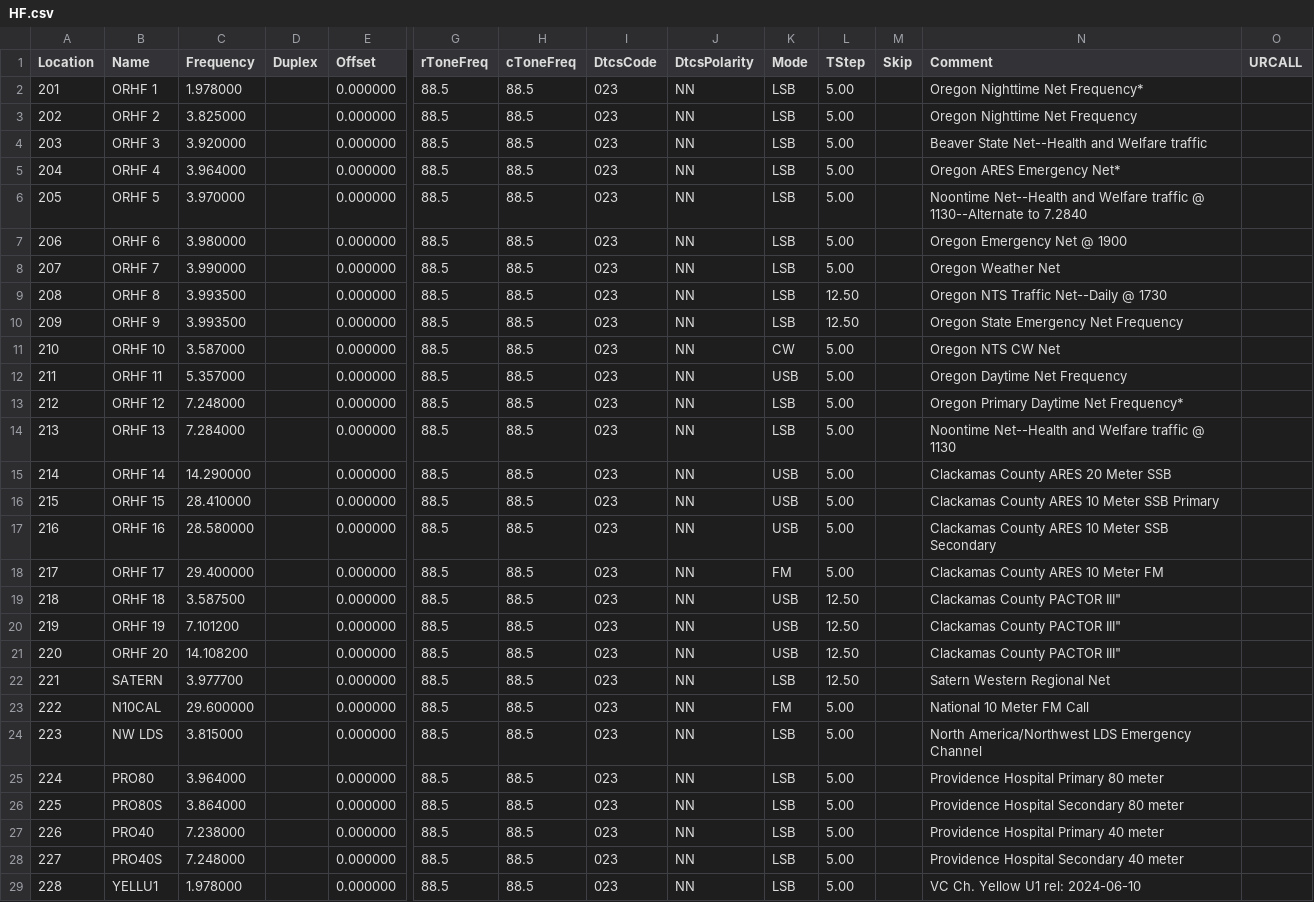
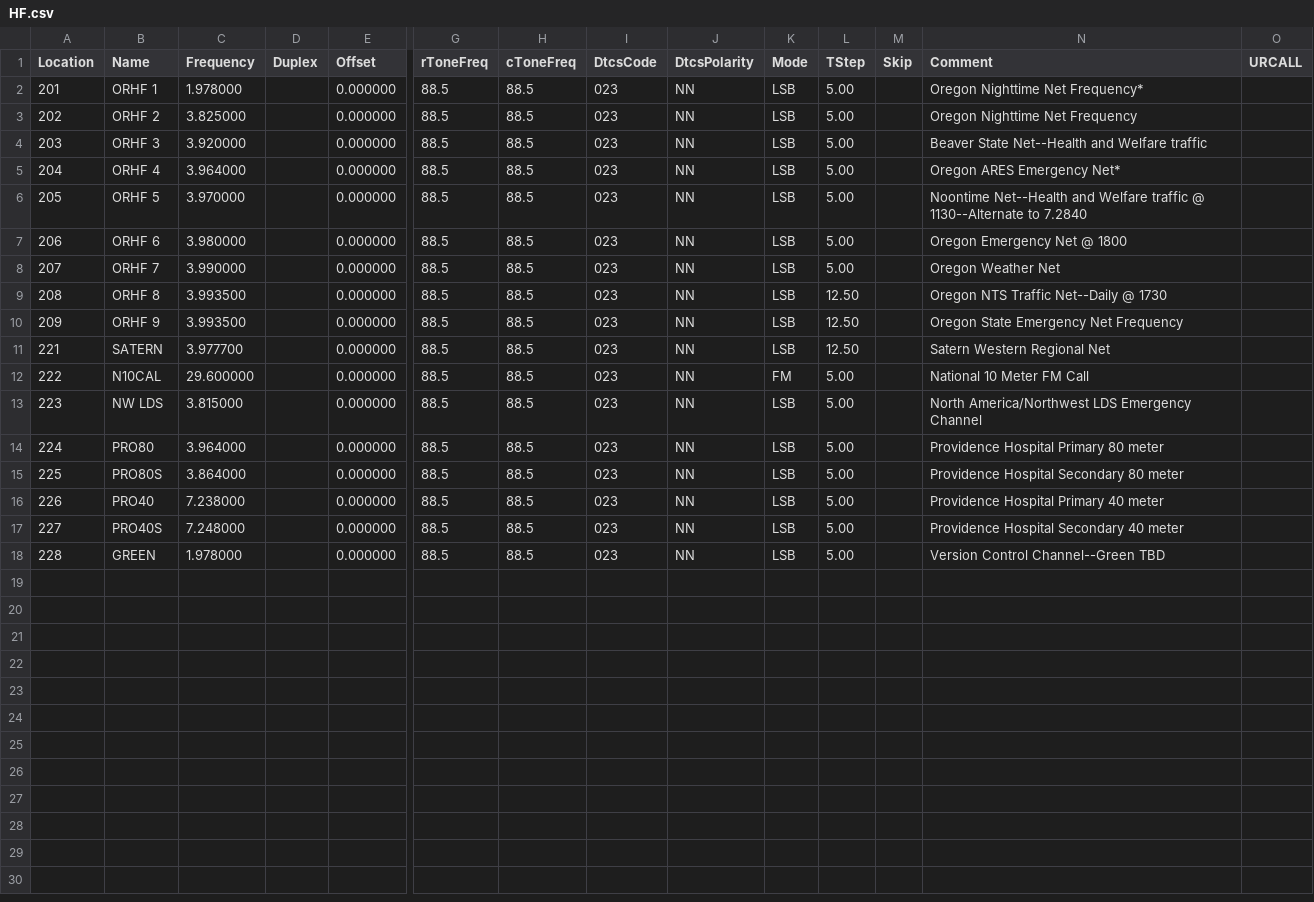
Before and after one commit to cares-github/frequency-plan, a CSV file: chirp_csv/HF.csv, drawn as a sheet; only a part is shown, gaps mark what is left out; removed rows and columns are numbered as before the commit, all else as after; rows hold the shown columns only; the diff names each change by its address in the sheet, - before the commit and + after, or states it on an @@ line.

Commit message:
updated CHIRP CSV files to GREEN

```diff
--- a/chirp_csv/HF.csv
+++ b/chirp_csv/HF.csv
-N7 (Comment): Oregon Emergency Net @ 1900
+N7 (Comment): Oregon Emergency Net @ 1800
-row 11: 210 | ORHF 10 | 3.587000 |  | 0.000000 | 88.5 | 88.5 | 023 | NN | CW | 5.00 |  | Oregon NTS CW Net
-row 12: 211 | ORHF 11 | 5.357000 |  | 0.000000 | 88.5 | 88.5 | 023 | NN | USB | 5.00 |  | Oregon Daytime Net Frequency
-row 13: 212 | ORHF 12 | 7.248000 |  | 0.000000 | 88.5 | 88.5 | 023 | NN | LSB | 5.00 |  | Oregon Primary Daytime Net Frequency*
-row 14: 213 | ORHF 13 | 7.284000 |  | 0.000000 | 88.5 | 88.5 | 023 | NN | LSB | 5.00 |  | Noontime Net--Health and Welfare traffic @ 1130
-row 15: 214 | ORHF 14 | 14.290000 |  | 0.000000 | 88.5 | 88.5 | 023 | NN | USB | 5.00 |  | Clackamas County ARES 20 Meter SSB
-row 16: 215 | ORHF 15 | 28.410000 |  | 0.000000 | 88.5 | 88.5 | 023 | NN | USB | 5.00 |  | Clackamas County ARES 10 Meter SSB Primary
-row 17: 216 | ORHF 16 | 28.580000 |  | 0.000000 | 88.5 | 88.5 | 023 | NN | USB | 5.00 |  | Clackamas County ARES 10 Meter SSB Secondary
-row 18: 217 | ORHF 17 | 29.400000 |  | 0.000000 | 88.5 | 88.5 | 023 | NN | FM | 5.00 |  | Clackamas County ARES 10 Meter FM
-row 19: 218 | ORHF 18 | 3.587500 |  | 0.000000 | 88.5 | 88.5 | 023 | NN | USB | 12.50 |  | Clackamas County PACTOR III"
-row 20: 219 | ORHF 19 | 7.101200 |  | 0.000000 | 88.5 | 88.5 | 023 | NN | USB | 12.50 |  | Clackamas County PACTOR III"
-row 21: 220 | ORHF 20 | 14.108200 |  | 0.000000 | 88.5 | 88.5 | 023 | NN | USB | 12.50 |  | Clackamas County PACTOR III"
-B18 (Name): YELLU1
+B18 (Name): GREEN
-N18 (Comment): VC Ch. Yellow U1 rel: 2024-06-10
+N18 (Comment): Version Control Channel--Green TBD
```
Also changed, not shown: chirp_csv/1.25m.csv, chirp_csv/2m_and_70cm.csv, 3 other files.
